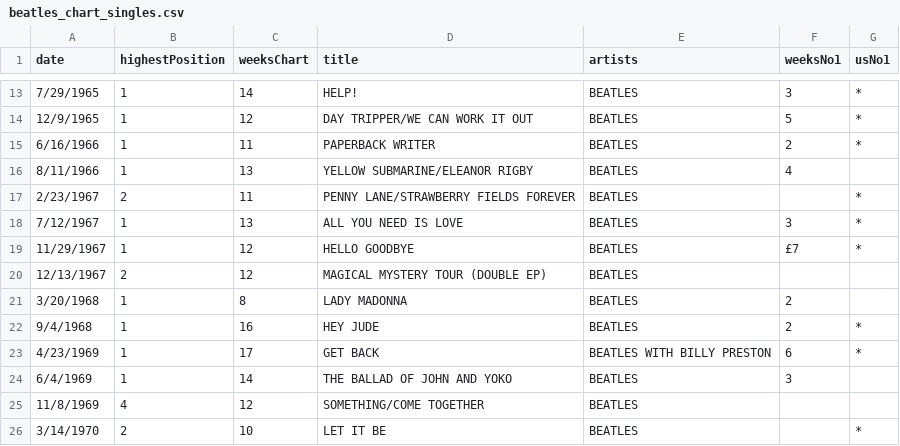
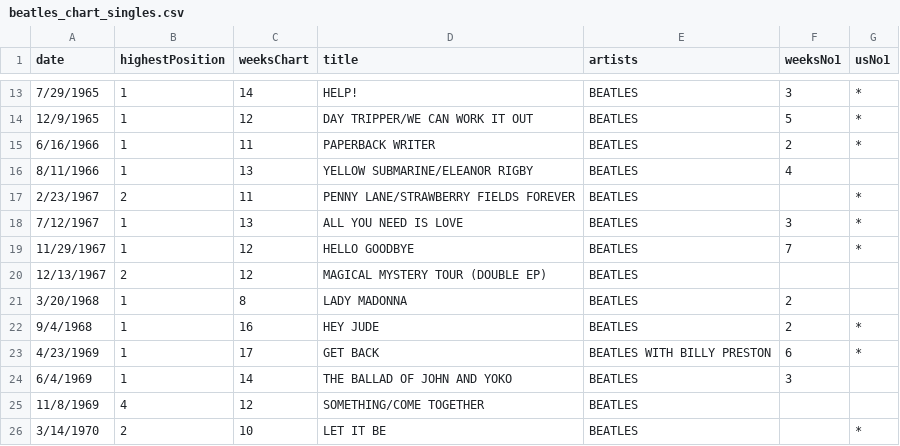
Before and after one commit to mercylyn/mprogproject, a CSV file: data/beatles_chart_singles.csv, drawn as a sheet; only a part is shown, gaps mark what is left out.

```diff
--- a/data/beatles_chart_singles.csv
+++ b/data/beatles_chart_singles.csv
@@ -18,3 +18,3 @@ date,highestPosition,weeksChart,title,artists,weeksNo1,usNo1
 7/12/1967,1,13,ALL YOU NEED IS LOVE,BEATLES,3,*
-11/29/1967,1,12,HELLO GOODBYE,BEATLES,£7,*
+11/29/1967,1,12,HELLO GOODBYE,BEATLES,7,*
 12/13/1967,2,12,MAGICAL MYSTERY TOUR (DOUBLE EP),BEATLES,,
```
Also changed, not shown: 3 other files.
